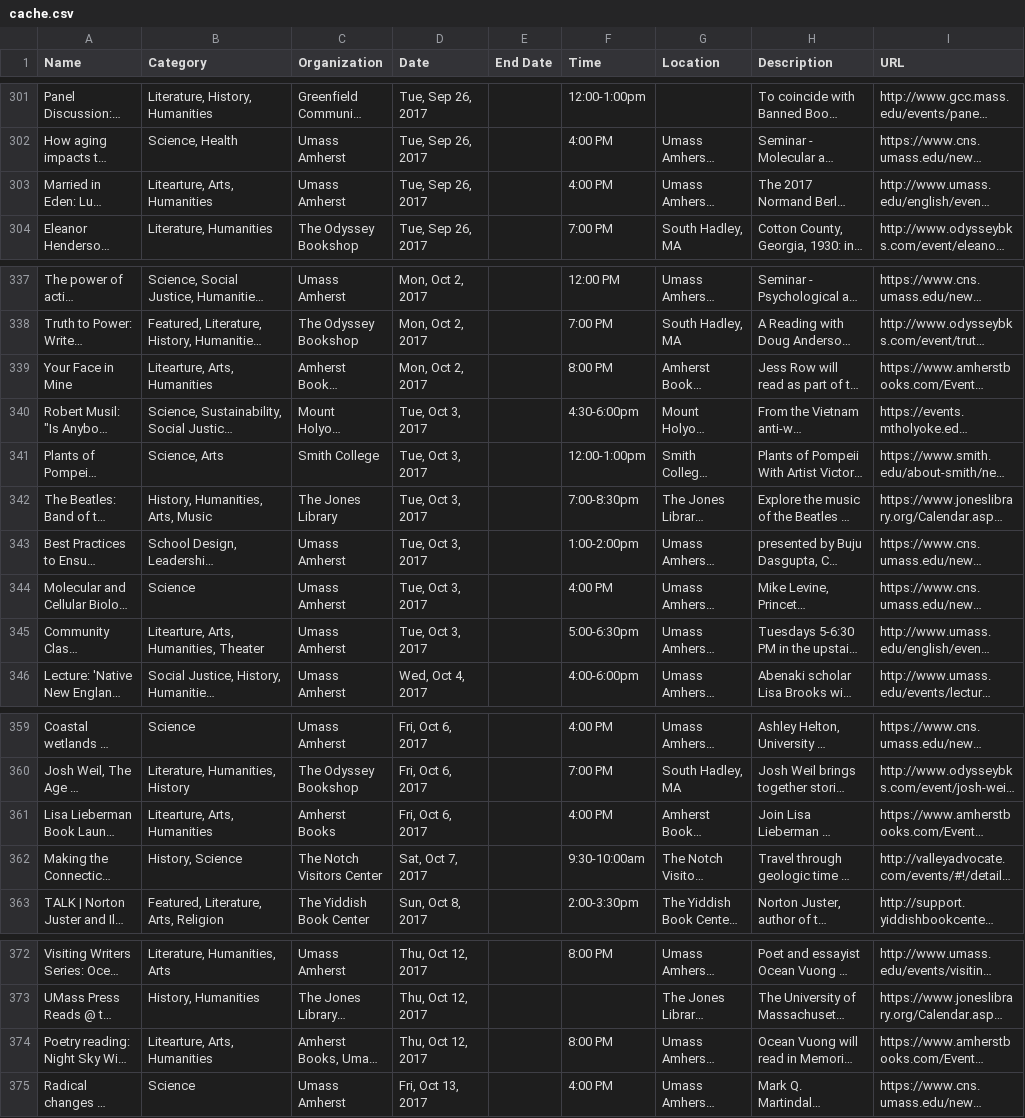
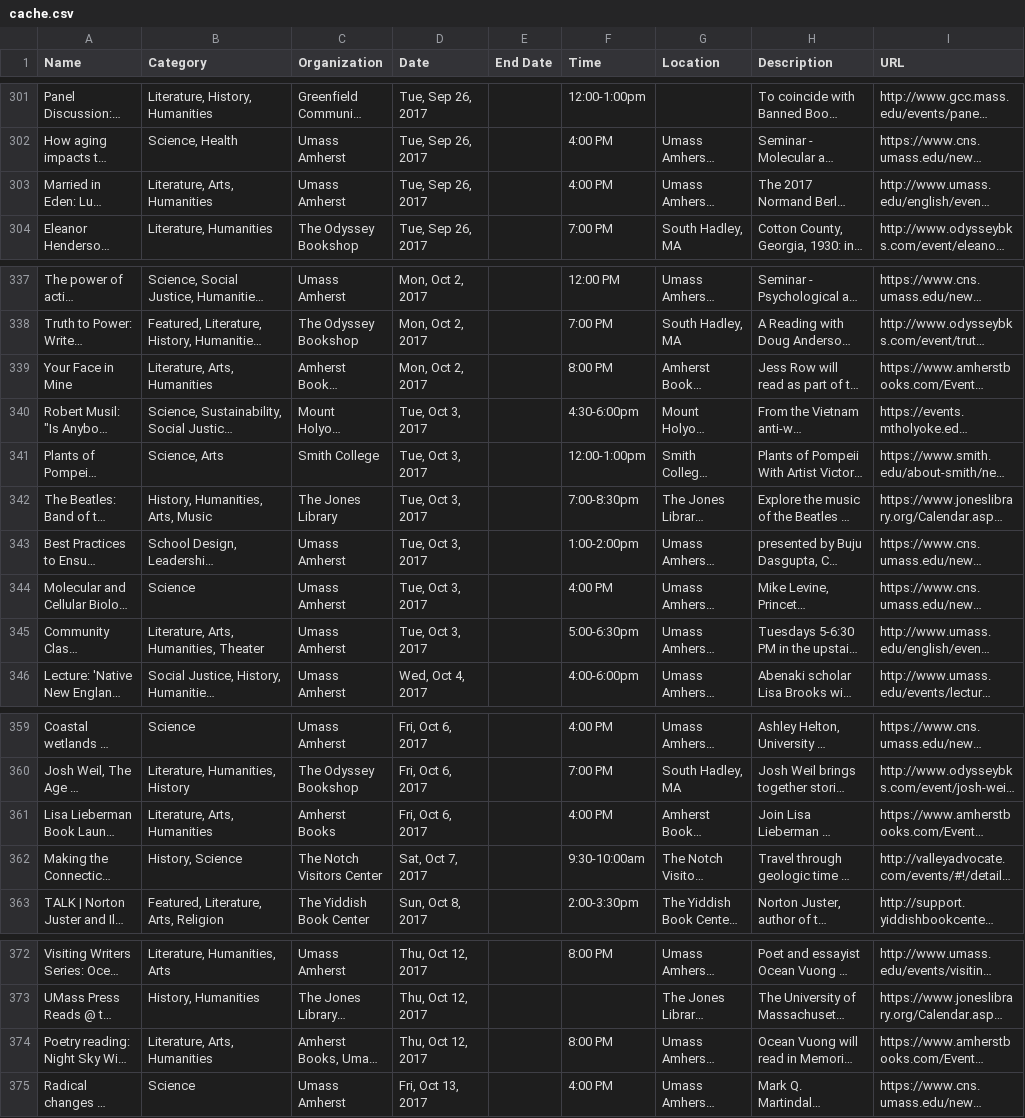
Before and after one commit to researchinnovationoutreach/western-mass-events, a CSV file: cache/cache.csv, drawn as a sheet; only a part is shown, gaps mark what is left out; long unchanged cells end in …; the diff covers the shown part only; the diff names each change by its address in the sheet, - before the commit and + after, or states it on an @@ line.

Commit message:
changed "litearture" to "literature"

```diff
--- a/cache/cache.csv
+++ b/cache/cache.csv
-B303 (Category): Litearture, Arts, Humanities
+B303 (Category): Literature, Arts, Humanities
-B339 (Category): Litearture, Arts, Humanities
+B339 (Category): Literature, Arts, Humanities
-B345 (Category): Litearture, Arts, Humanities, Theater
+B345 (Category): Literature, Arts, Humanities, Theater
-B361 (Category): Litearture, Arts, Humanities
+B361 (Category): Literature, Arts, Humanities
-B374 (Category): Litearture, Arts, Humanities
+B374 (Category): Literature, Arts, Humanities
```
Also changed, not shown: 18 edited cells elsewhere in this file, 1 other file.
